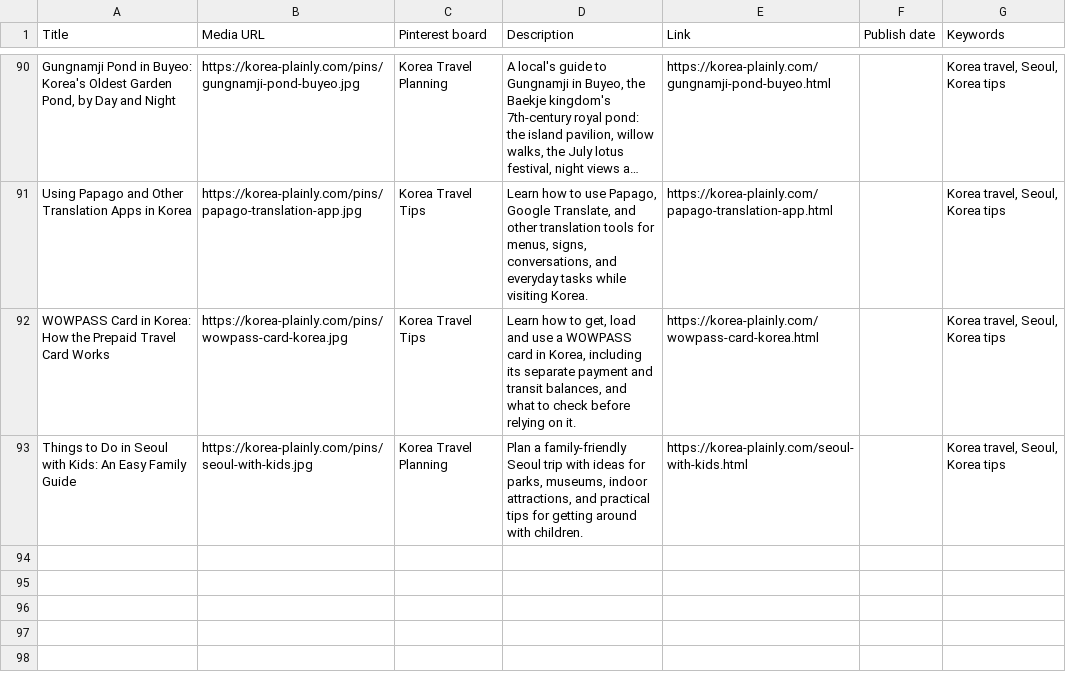
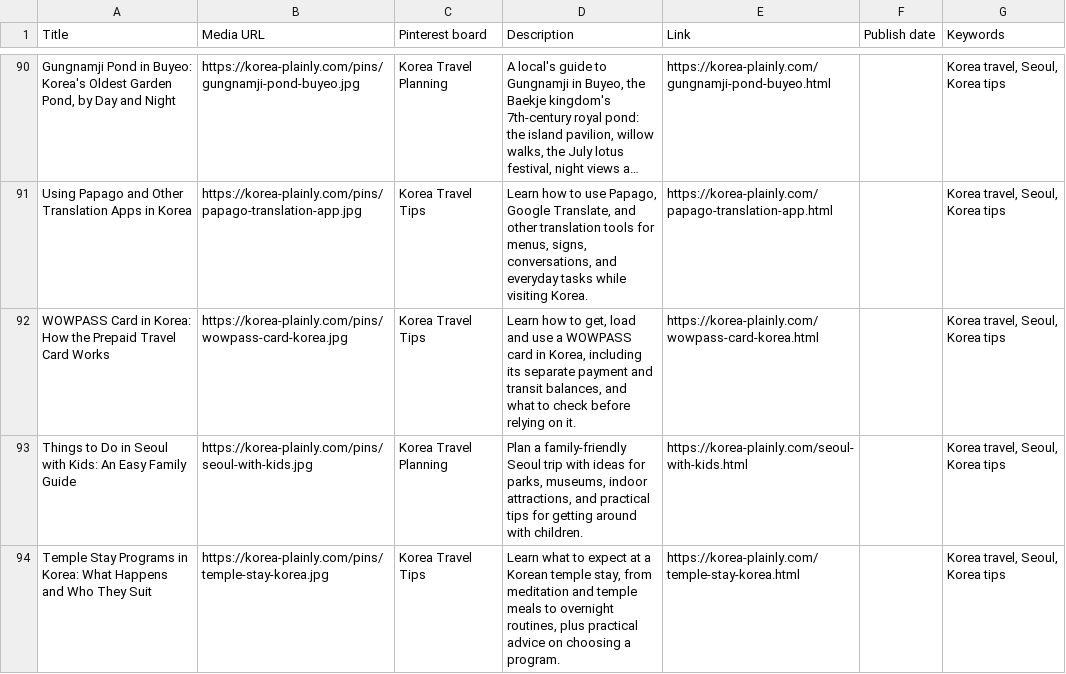
Before and after one commit to JungSuk-Kim/korea-plainly, a CSV file: pins/pins.csv, drawn as a sheet; only a part is shown, gaps mark what is left out; long unchanged cells end in ….

```diff
--- a/pins/pins.csv
+++ b/pins/pins.csv
@@ -93 +93,2 @@ WOWPASS Card in Korea: How the Prepaid Travel Card Works,https://korea-plainly.c
 Things to Do in Seoul with Kids: An Easy Family Guide,https://korea-plainly.com/pins/seoul-with-kids.jpg,Korea Travel Planning,"Plan a family-friendly Seoul trip with ideas for parks, museums, indoor attractions, and practical tips for getting around with children.",https://korea-plainly.com/seoul-with-kids.html,,"Korea travel, Seoul, Korea tips"
+Temple Stay Programs in Korea: What Happens and Who They Suit,https://korea-plainly.com/pins/temple-stay-korea.jpg,Korea Travel Tips,"Learn what to expect at a Korean temple stay, from meditation and temple meals to overnight routines, plus practical advice on choosing a program.",https://korea-plainly.com/temple-stay-korea.html,,"Korea travel, Seoul, Korea tips"
```
Also changed, not shown: 21 other files.
